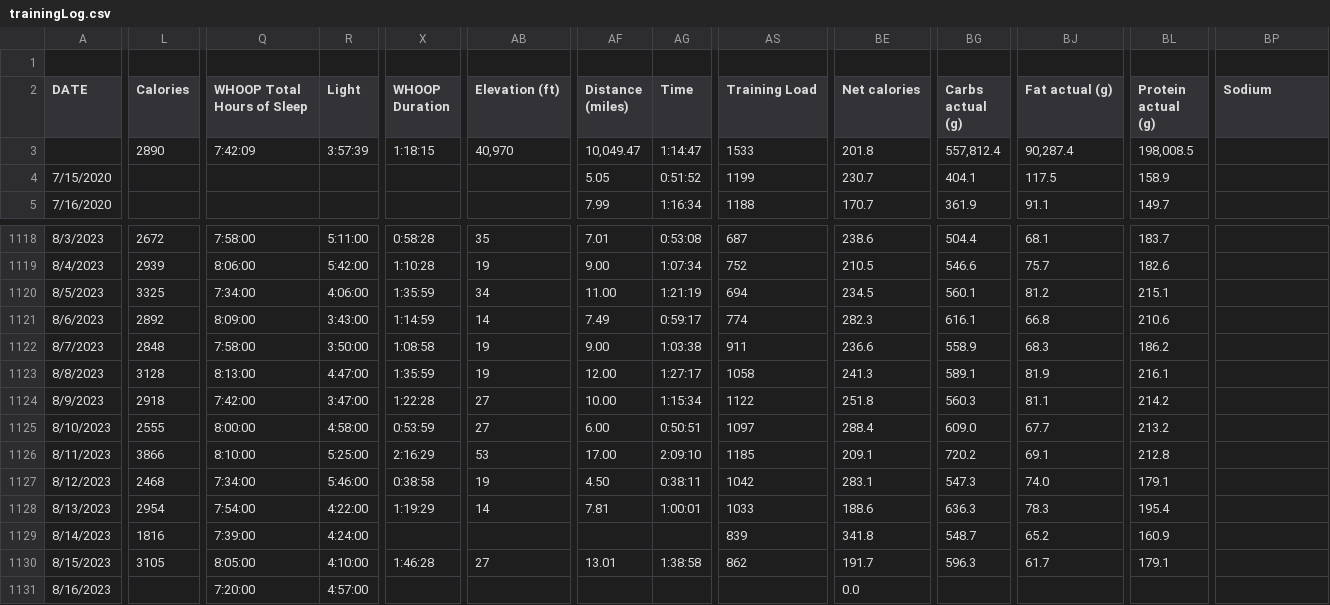
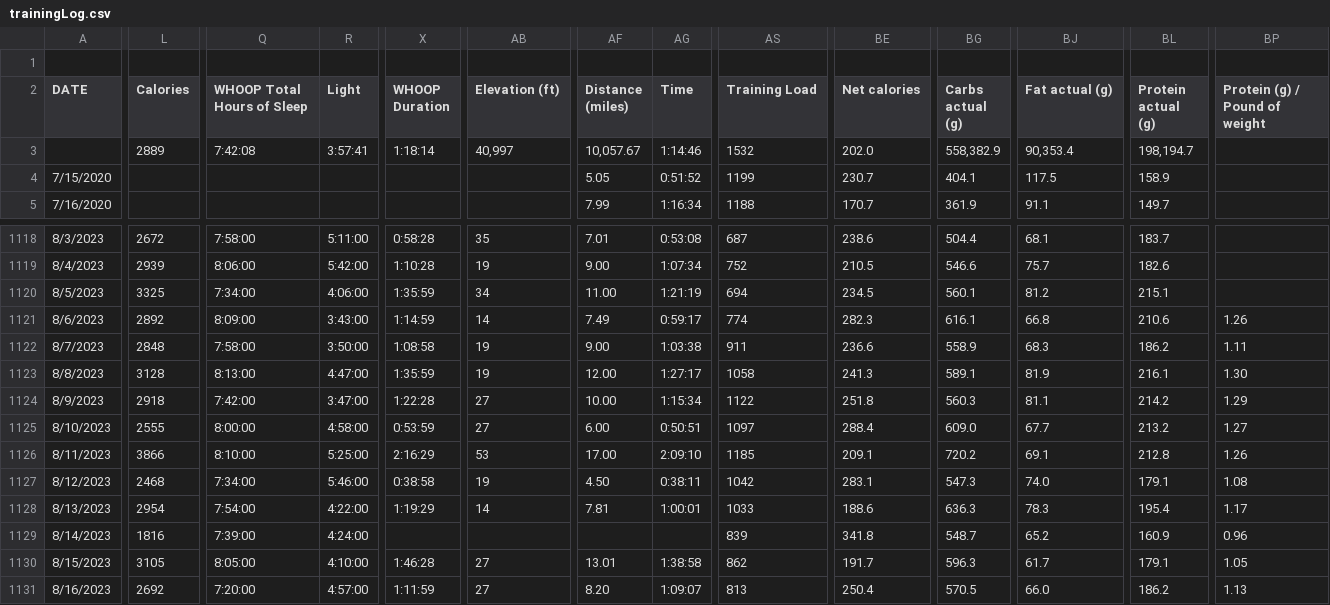
Before and after one commit to ptsouth97/traininglogWebserver, a CSV file: trainingLog.csv, drawn as a sheet; only a part is shown, gaps mark what is left out; the diff covers the shown part only; the diff names each change by its address in the sheet, - before the commit and + after, or states it on an @@ line.

```diff
--- a/trainingLog.csv
+++ b/trainingLog.csv
-BP2: Sodium
+BP2: Protein (g) / Pound of weight
-L3 (Calories): 2890
+L3 (Calories): 2889
-Q3 (WHOOP Total Hours of Sleep): 7:42:09
+Q3 (WHOOP Total Hours of Sleep): 7:42:08
-R3 (Light): 3:57:39
+R3 (Light): 3:57:41
-X3 (WHOOP Duration): 1:18:15
+X3 (WHOOP Duration): 1:18:14
-AB3 (Elevation (ft)): 40,970
+AB3 (Elevation (ft)): 40,997
-AF3 (Distance (miles)): 10,049.47
+AF3 (Distance (miles)): 10,057.67
-AG3 (Time): 1:14:47
+AG3 (Time): 1:14:46
-AS3 (Training Load): 1533
+AS3 (Training Load): 1532
-BE3 (Net calories): 201.8
+BE3 (Net calories): 202.0
-BG3 (Carbs actual (g)): 557,812.4
+BG3 (Carbs actual (g)): 558,382.9
-BJ3 (Fat actual (g)): 90,287.4
+BJ3 (Fat actual (g)): 90,353.4
-BL3 (Protein actual (g)): 198,008.5
+BL3 (Protein actual (g)): 198,194.7
-BP1121 (Protein (g) / Pound of weight): (empty)
+BP1121 (Protein (g) / Pound of weight): 1.26
-BP1122 (Protein (g) / Pound of weight): (empty)
+BP1122 (Protein (g) / Pound of weight): 1.11
-BP1123 (Protein (g) / Pound of weight): (empty)
+BP1123 (Protein (g) / Pound of weight): 1.30
-BP1124 (Protein (g) / Pound of weight): (empty)
+BP1124 (Protein (g) / Pound of weight): 1.29
-BP1125 (Protein (g) / Pound of weight): (empty)
+BP1125 (Protein (g) / Pound of weight): 1.27
-BP1126 (Protein (g) / Pound of weight): (empty)
+BP1126 (Protein (g) / Pound of weight): 1.26
-BP1127 (Protein (g) / Pound of weight): (empty)
+BP1127 (Protein (g) / Pound of weight): 1.08
-BP1128 (Protein (g) / Pound of weight): (empty)
+BP1128 (Protein (g) / Pound of weight): 1.17
-BP1129 (Protein (g) / Pound of weight): (empty)
+BP1129 (Protein (g) / Pound of weight): 0.96
-BP1130 (Protein (g) / Pound of weight): (empty)
+BP1130 (Protein (g) / Pound of weight): 1.05
-L1131 (Calories): (empty)
+L1131 (Calories): 2692
-X1131 (WHOOP Duration): (empty)
+X1131 (WHOOP Duration): 1:11:59
-AB1131 (Elevation (ft)): (empty)
+AB1131 (Elevation (ft)): 27
-AF1131 (Distance (miles)): (empty)
+AF1131 (Distance (miles)): 8.20
-AG1131 (Time): (empty)
+AG1131 (Time): 1:09:07
-AS1131 (Training Load): (empty)
+AS1131 (Training Load): 813
-BE1131 (Net calories): 0.0
+BE1131 (Net calories): 250.4
-BG1131 (Carbs actual (g)): (empty)
+BG1131 (Carbs actual (g)): 570.5
-BJ1131 (Fat actual (g)): (empty)
+BJ1131 (Fat actual (g)): 66.0
-BL1131 (Protein actual (g)): (empty)
+BL1131 (Protein actual (g)): 186.2
-BP1131 (Protein (g) / Pound of weight): (empty)
+BP1131 (Protein (g) / Pound of weight): 1.13
```
Also changed, not shown: 61 edited cells elsewhere in this file, 6 other files.
